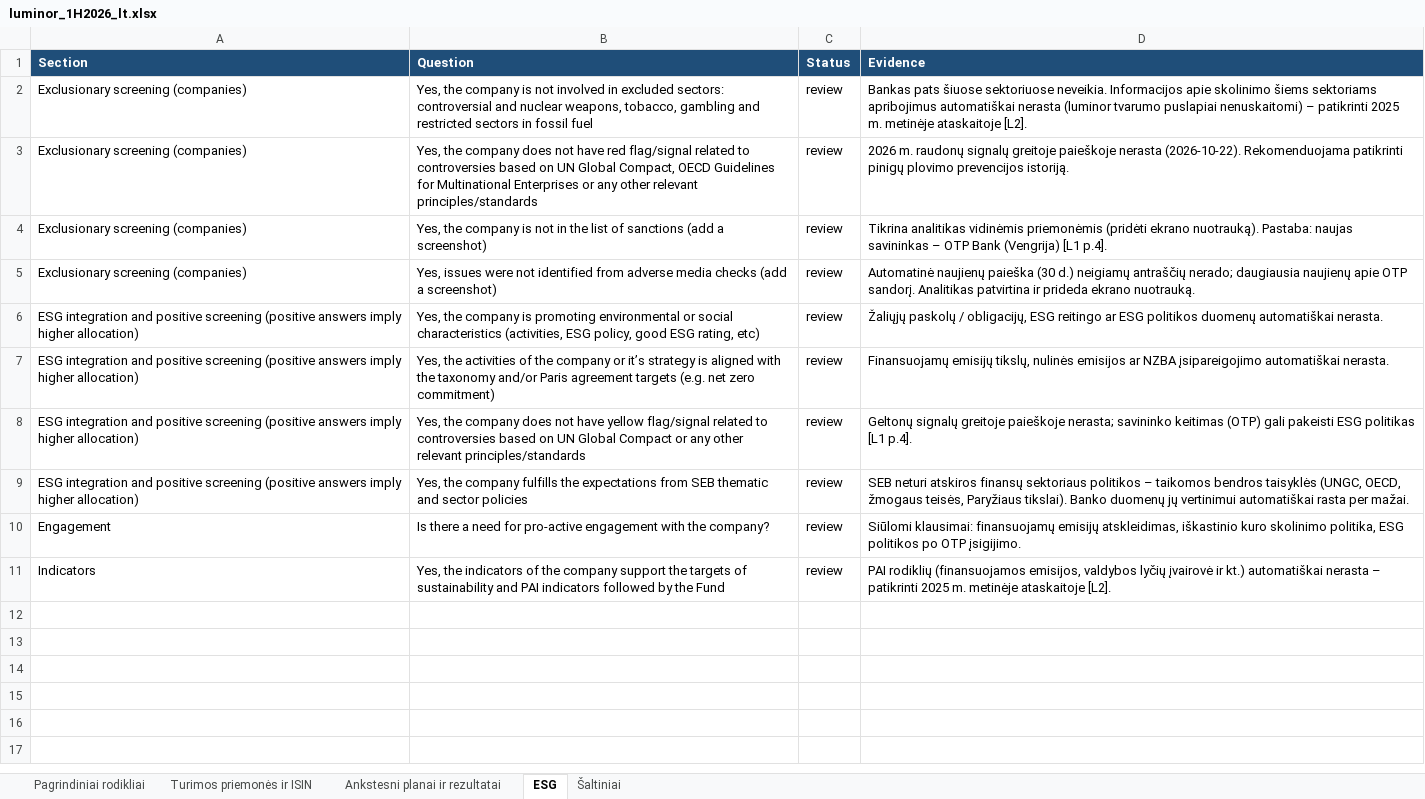
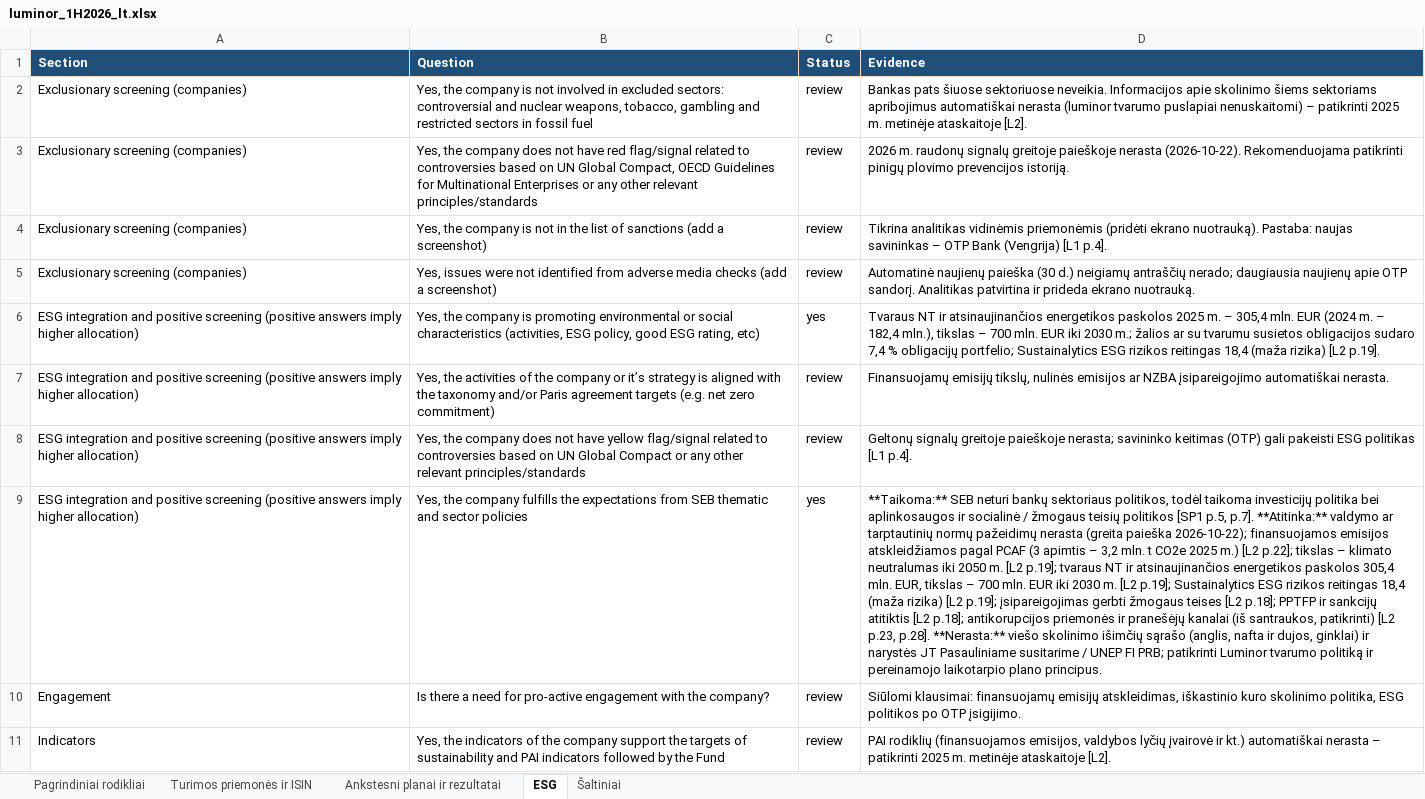
Before and after one commit to VytisCode/issuers-review, an Excel workbook: docs/files/luminor/luminor_1H2026_lt.xlsx, sheet ESG, drawn as a sheet; values as stored, in another font and other column widths than the file's, no borders; the diff names each change by its address in the sheet, - before the commit and + after, or states it on an @@ line.

```diff
--- a/docs/files/luminor/luminor_1H2026_lt.xlsx (sheet ESG)
+++ b/docs/files/luminor/luminor_1H2026_lt.xlsx (sheet ESG)
-C6 (Status): review
+C6 (Status): yes
-D6 (Evidence): Žaliųjų paskolų / obligacijų, ESG reitingo ar ESG politikos duomenų automatiškai nerasta.
+D6 (Evidence): Tvaraus NT ir atsinaujinančios energetikos paskolos 2025 m. – 305,4 mln. EUR (2024 m. – 182,4 mln.), tikslas – 700 mln. EUR iki 2030 m.; žalios ar su tvarumu susietos obligacijos sudaro 7,4 % obligacijų portfelio; Sustainalytics ESG rizikos reitingas 18,4 (maža rizika) [L2 p.19].
-C9 (Status): review
+C9 (Status): yes
-D9 (Evidence): SEB neturi atskiros finansų sektoriaus politikos – taikomos bendros taisyklės (UNGC, OECD, žmogaus teisės, Paryžiaus tikslai). Banko duomenų jų vertinimui automatiškai rasta per mažai.
+D9 (Evidence): **Taikoma:** SEB neturi bankų sektoriaus politikos, todėl taikoma investicijų politika bei aplinkosaugos ir socialinė / žmogaus teisių politikos [SP1 p.5, p.7]. **Atitinka:** valdymo ar tarptautinių normų pažeidimų nerasta (greita paieška 2026-10-22); finansuojamos emisijos atskleidžiamos pagal PCAF (3 apimtis – 3,2 mln. t CO2e 2025 m.) [L2 p.22]; tikslas – klimato neutralumas iki 2050 m. [L2 p.19]; tvaraus NT ir atsinaujinančios energetikos paskolos 305,4 mln. EUR, tikslas – 700 mln. EUR iki 2030 m. [L2 p.19]; Sustainalytics ESG rizikos reitingas 18,4 (maža rizika) [L2 p.19]; įsipareigojimas gerbti žmogaus teises [L2 p.18]; PPTFP ir sankcijų atitiktis [L2 p.18]; antikorupcijos priemonės ir pranešėjų kanalai (iš santraukos, patikrinti) [L2 p.23, p.28]. **Nerasta:** viešo skolinimo išimčių sąrašo (anglis, nafta ir dujos, ginklai) ir narystės JT Pasauliniame susitarime / UNEP FI PRB; patikrinti Luminor tvarumo politiką ir pereinamojo laikotarpio plano principus.
```
Also changed, not shown: sheet Šaltiniai, docs/files/ignitis/ignitis_6M2026_en.xlsx, docs/files/ignitis/ignitis_6M2026_lt.xlsx, 22 other files.
